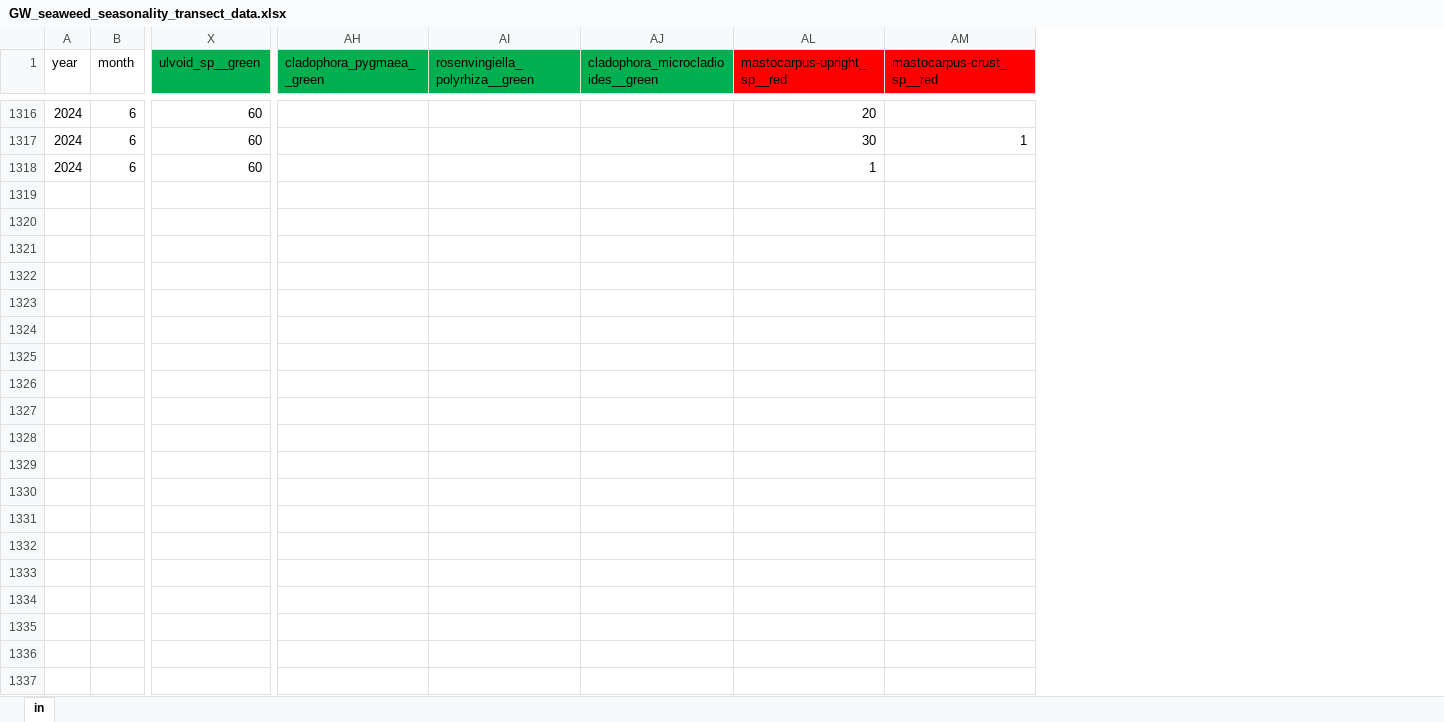
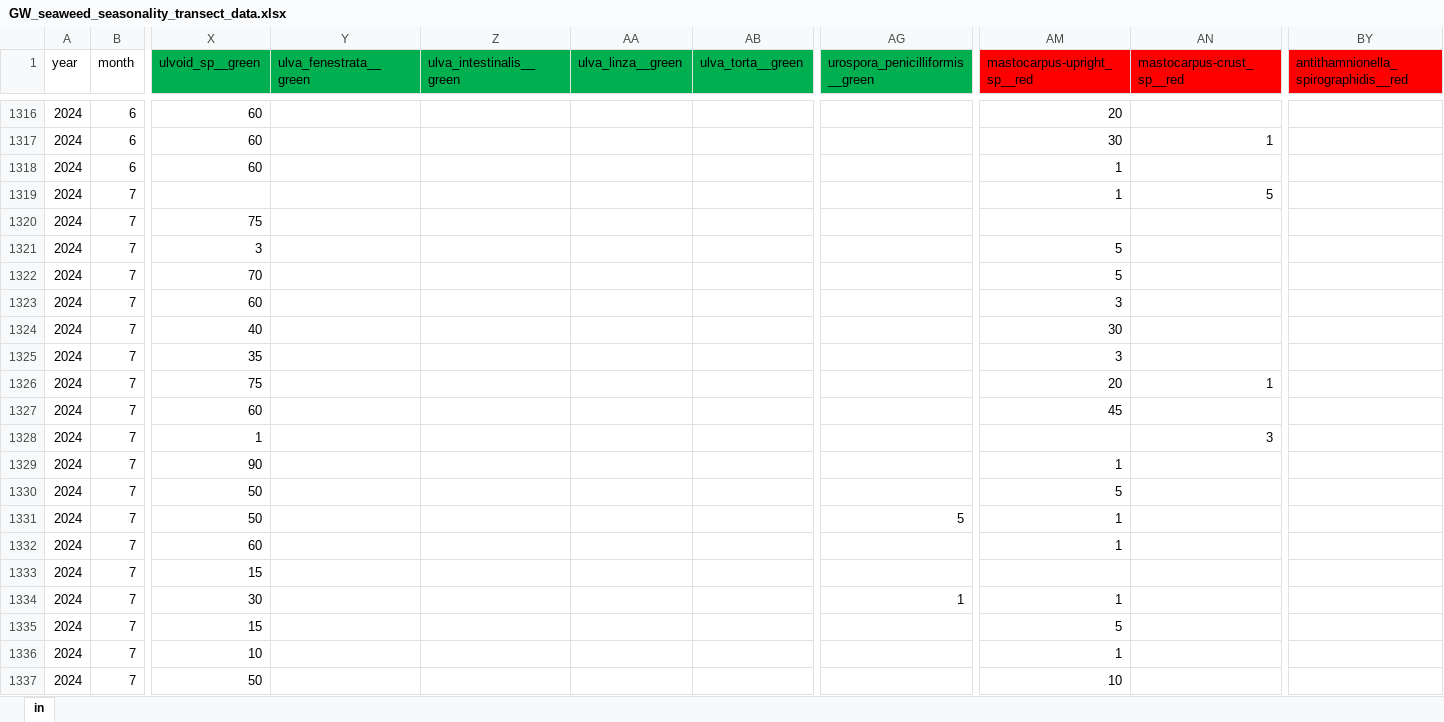
Before and after one commit to siobhanschenk/GW_seaweed_seasonality_transects, an Excel workbook: GW_seaweed_seasonality_transect_data.xlsx, sheet in, drawn as a sheet; only a part is shown, gaps mark what is left out; values as stored, in another font and other column widths than the file's, no borders; removed rows and columns are numbered as before the commit, all else as after; rows hold the shown columns only; the diff covers the shown part only; the diff names each change by its address in the sheet, - before the commit and + after, or states it on an @@ line.

```diff
--- a/GW_seaweed_seasonality_transect_data.xlsx (sheet in)
+++ b/GW_seaweed_seasonality_transect_data.xlsx (sheet in)
@@ column Y (ulva_fenestrata__green) unhidden, empty @@
@@ column Z (ulva_intestinalis__green) unhidden, empty @@
@@ column AA (ulva_linza__green) unhidden, empty @@
@@ column AB (ulva_torta__green) unhidden, empty @@
+column AG (urospora_penicilliformis__green), empty
-column AH (cladophora_pygmaea__green), empty
@@ column AI (rosenvingiella_polyrhiza__green) hidden, empty @@
@@ column AJ hidden, row 1: cladophora_microcladioides__green @@
+column BY, row 1: antithamnionella_spirographidis__red
+row 1319: 2024 | 7 |  |  |  |  |  |  | 1 | 5
+row 1320: 2024 | 7 | 75
+row 1321: 2024 | 7 | 3 |  |  |  |  |  | 5
+row 1322: 2024 | 7 | 70 |  |  |  |  |  | 5
+row 1323: 2024 | 7 | 60 |  |  |  |  |  | 3
+row 1324: 2024 | 7 | 40 |  |  |  |  |  | 30
+row 1325: 2024 | 7 | 35 |  |  |  |  |  | 3
+row 1326: 2024 | 7 | 75 |  |  |  |  |  | 20 | 1
+row 1327: 2024 | 7 | 60 |  |  |  |  |  | 45
+row 1328: 2024 | 7 | 1 |  |  |  |  |  |  | 3
+row 1329: 2024 | 7 | 90 |  |  |  |  |  | 1
+row 1330: 2024 | 7 | 50 |  |  |  |  |  | 5
+row 1331: 2024 | 7 | 50 |  |  |  |  | 5 | 1
+row 1332: 2024 | 7 | 60 |  |  |  |  |  | 1
+row 1333: 2024 | 7 | 15
+row 1334: 2024 | 7 | 30 |  |  |  |  | 1 | 1
+row 1335: 2024 | 7 | 15 |  |  |  |  |  | 5
+row 1336: 2024 | 7 | 10 |  |  |  |  |  | 1
+row 1337: 2024 | 7 | 50 |  |  |  |  |  | 10
```
Also changed, not shown: 26 added rows elsewhere in this sheet, kelp_reproductive_timing.xlsx, 14 other files.
